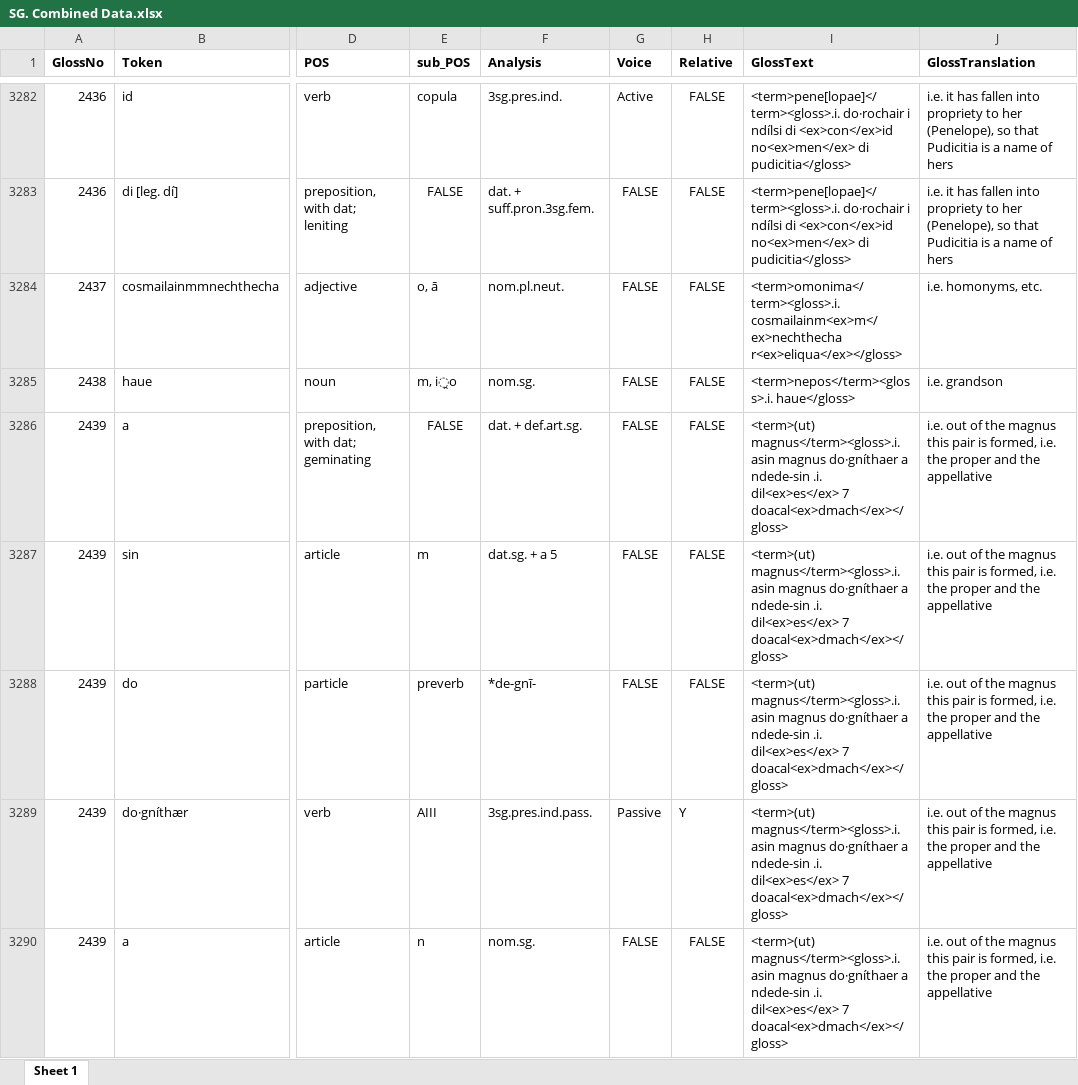
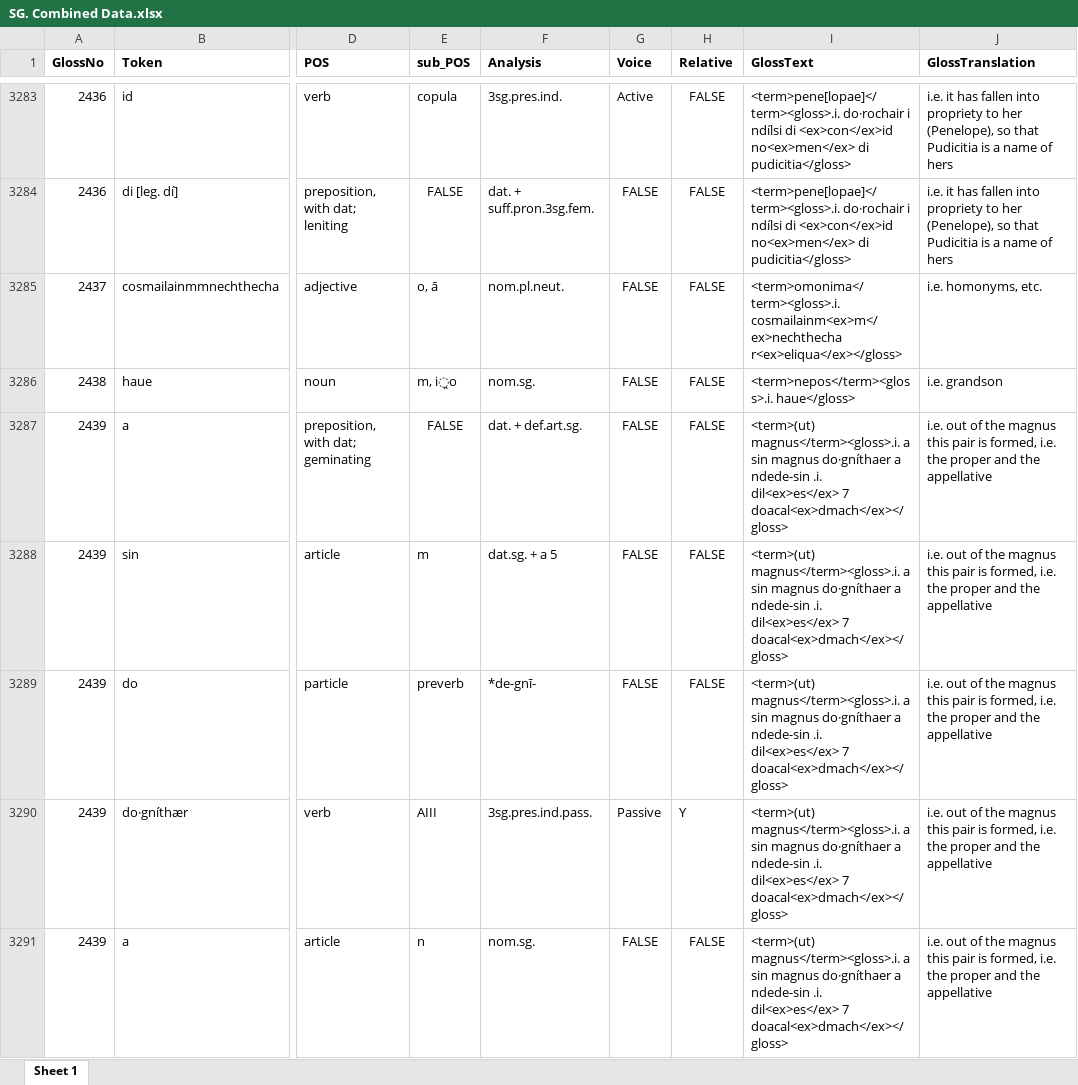
Before and after one commit to AdeDoyle/StGallGlossParser, an Excel workbook: SG. Combined Data.xlsx, sheet Sheet 1, drawn as a sheet; only a part is shown, gaps mark what is left out; values as stored, in another font and other column widths than the file's, no borders; addresses are those after the commit; the diff covers the shown part only; the diff names each change by its address in the sheet, - before the commit and + after, or states it on an @@ line.

```diff
--- a/SG. Combined Data.xlsx (sheet Sheet 1)
+++ b/SG. Combined Data.xlsx (sheet Sheet 1)
-I3287:I3291 (GlossText): <term>(ut) magnus</term><gloss>.i. asin magnus do·gníthaer…
+I3287:I3291 (GlossText): <term>(ut) magnus</term><gloss>.i. a sin magnus do·gníthaer…
```
Also changed, not shown: 1 added row and 13 edited cells elsewhere in this sheet, 8 other files.
